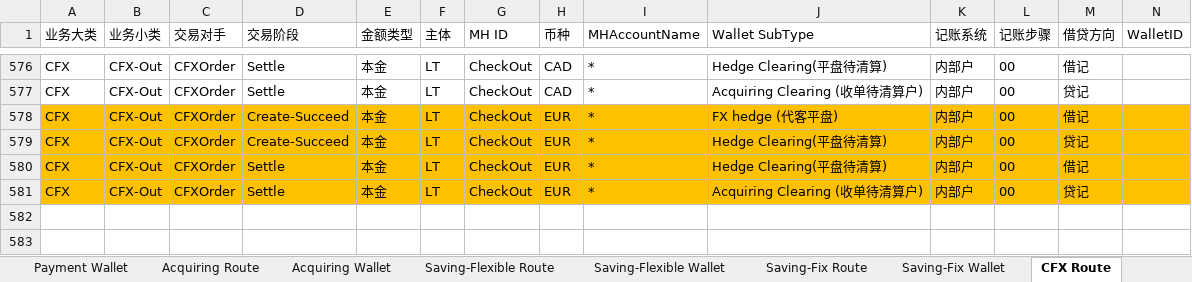
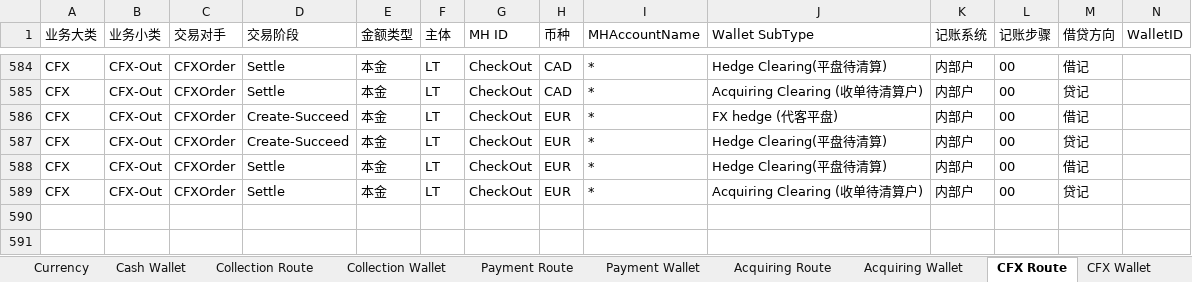
Before and after one commit to tisaTest1994/Gittest2, an Excel workbook: Resource/Accounting Route Configuration.xlsx, sheet CFX Route, drawn as a sheet; only a part is shown, gaps mark what is left out; values as stored, in another font and other column widths than the file's, no borders; charts and pictures not drawn; addresses are those after the commit; the diff covers the shown part only; the diff names each change by its address in the sheet, - before the commit and + after, or states it on an @@ line.

```diff
--- a/Resource/Accounting Route Configuration.xlsx (sheet CFX Route)
+++ b/Resource/Accounting Route Configuration.xlsx (sheet CFX Route)
@@ sheet tab hidden: Saving-Flexible Route @@
@@ sheet tab hidden: Saving-Flexible Wallet @@
@@ sheet tab hidden: Saving-Fix Route @@
@@ sheet tab hidden: Saving-Fix Wallet @@
-A586:N589 fill: #FFC000
+A586:N589 fill: none
```
Also changed, not shown: 8 added rows and cell formats elsewhere in this sheet, sheet Payment Route, sheet Collection Route, sheet Cash Wallet, sheet NetSuite Mapping, sheet Accounting Subject, sheet Collection Wallet, 4 more sheets, other sheet tabs, 4 other files.
